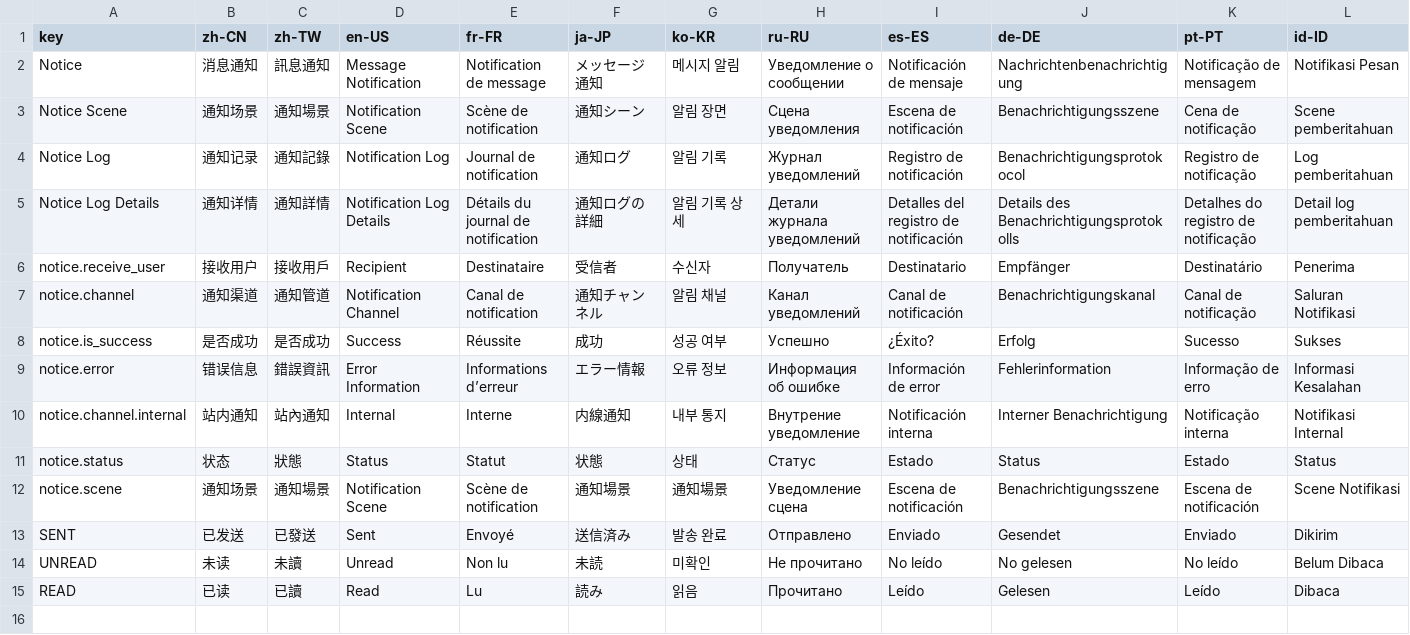
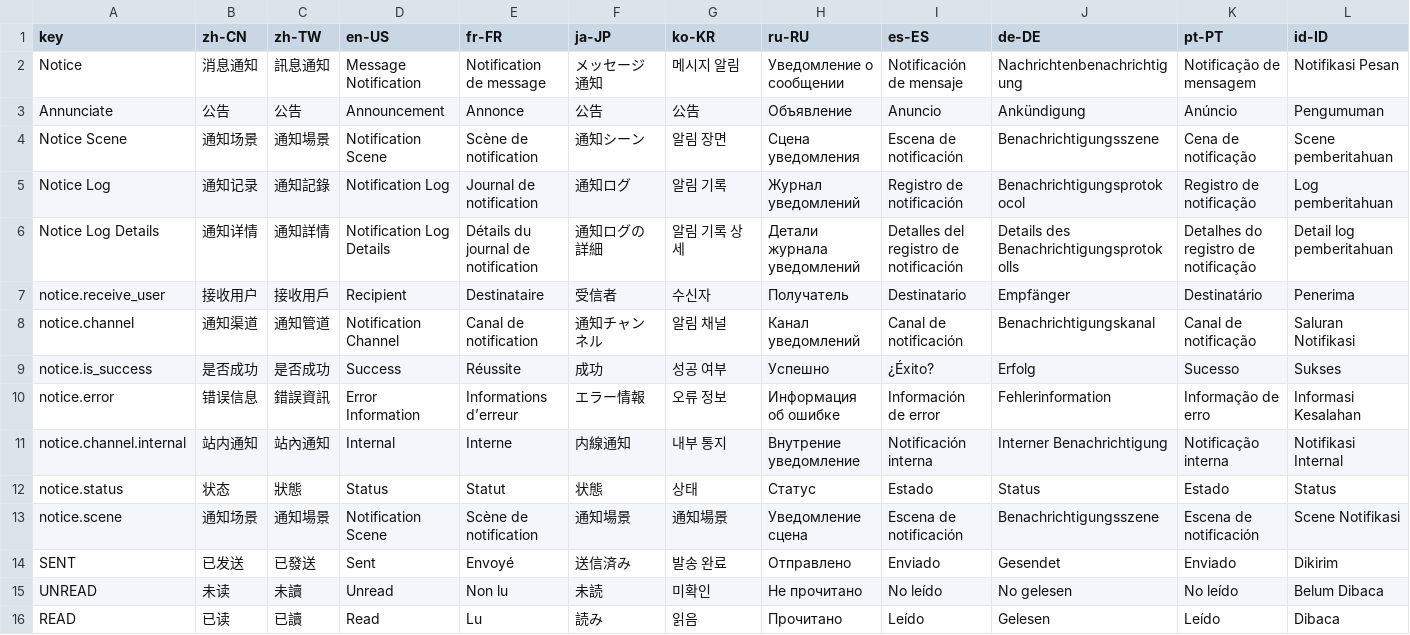
Before and after one commit to erupts/erupt, a CSV file: erupt-notice/src/main/resources/i18n/erupt-notice.i18n.csv, drawn as a sheet; only a part is shown; rows hold the shown columns only; the diff names each change by its address in the sheet, - before the commit and + after, or states it on an @@ line.

Commit message:
add Annunciate

```diff
--- a/erupt-notice/src/main/resources/i18n/erupt-notice.i18n.csv
+++ b/erupt-notice/src/main/resources/i18n/erupt-notice.i18n.csv
+row 3: Annunciate | 公告 | 公告 | Announcement | Annonce | 公告 | 公告 | Объявление | Anuncio | Ankündigung | Anúncio | Pengumuman
```
Also changed, not shown: 6 other files.
